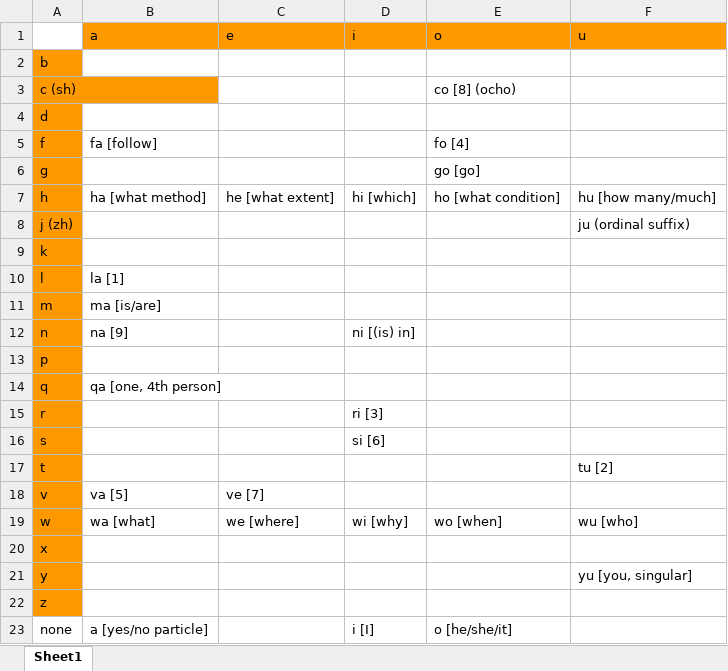
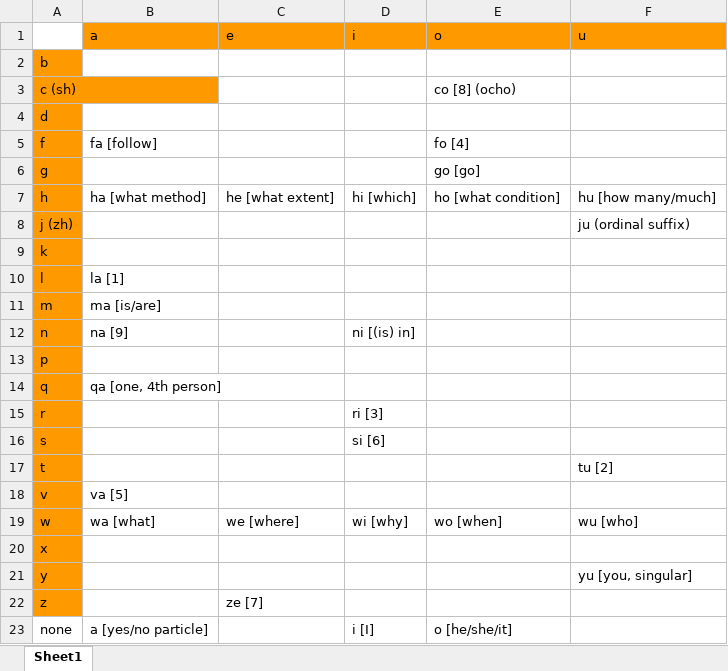
Before and after one commit to Kimeiga/kairen-old, an Excel workbook: media/Binary/Kairen 1 syllable words.xlsx, sheet Sheet1, drawn as a sheet; values as stored, in another font and other column widths than the file's, no borders; charts and pictures not drawn; the diff names each change by its address in the sheet, - before the commit and + after, or states it on an @@ line.

Commit message:
new one syllable wordsss

```diff
--- a/media/Binary/Kairen 1 syllable words.xlsx (sheet Sheet1)
+++ b/media/Binary/Kairen 1 syllable words.xlsx (sheet Sheet1)
-C18 (e): ve [7]
+C18 (e): (empty)
-C22 (e): (empty)
+C22 (e): ze [7]
```
Also changed, not shown: charts or pictures.
